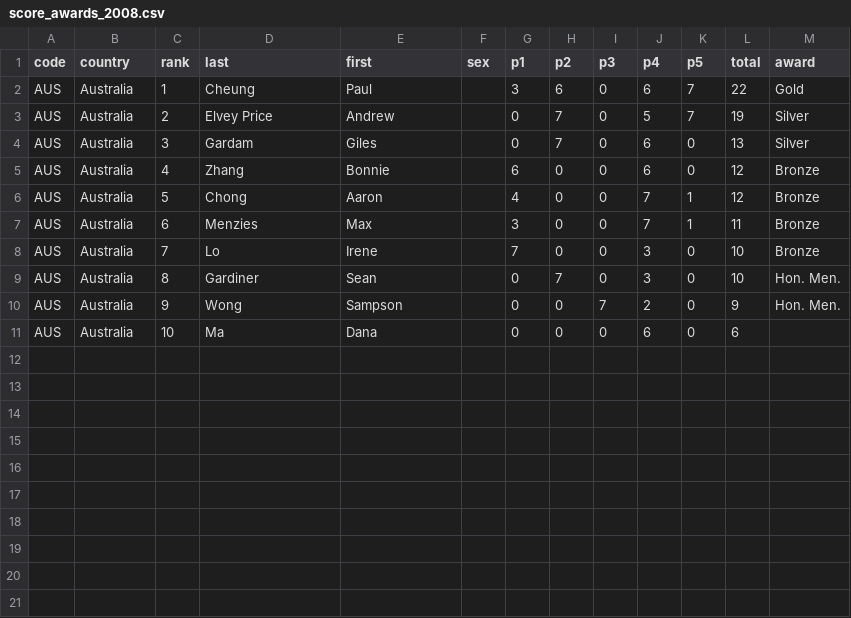
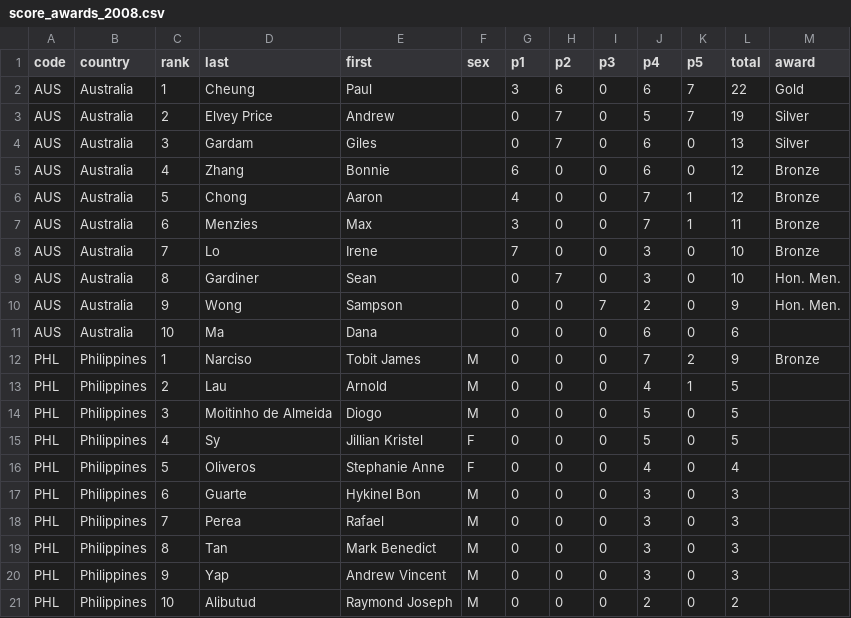
Before and after one commit to leomtz/apmowebsite, a CSV file: data/reports/score_awards_2008.csv, drawn as a sheet.

```diff
--- a/data/reports/score_awards_2008.csv
+++ b/data/reports/score_awards_2008.csv
@@ -11 +11,11 @@ AUS,Australia,9,Wong,Sampson,,0,0,7,2,0,9,Hon. Men.
 AUS,Australia,10,Ma,Dana,,0,0,0,6,0,6,
+PHL,Philippines,1,Narciso,Tobit James,M,0,0,0,7,2,9,Bronze
+PHL,Philippines,2,Lau,Arnold,M,0,0,0,4,1,5,
+PHL,Philippines,3,Moitinho de Almeida,Diogo,M,0,0,0,5,0,5,
+PHL,Philippines,4,Sy,Jillian Kristel,F,0,0,0,5,0,5,
+PHL,Philippines,5,Oliveros,Stephanie Anne,F,0,0,0,4,0,4,
+PHL,Philippines,6,Guarte,Hykinel Bon,M,0,0,0,3,0,3,
+PHL,Philippines,7,Perea,Rafael,M,0,0,0,3,0,3,
+PHL,Philippines,8,Tan,Mark Benedict,M,0,0,0,3,0,3,
+PHL,Philippines,9,Yap,Andrew Vincent,M,0,0,0,3,0,3,
+PHL,Philippines,10,Alibutud,Raymond Joseph,M,0,0,0,2,0,2,
```
Also changed, not shown: data/reports/score_awards_2011.csv, data/reports/score_awards_2012.csv, 8 other files.
